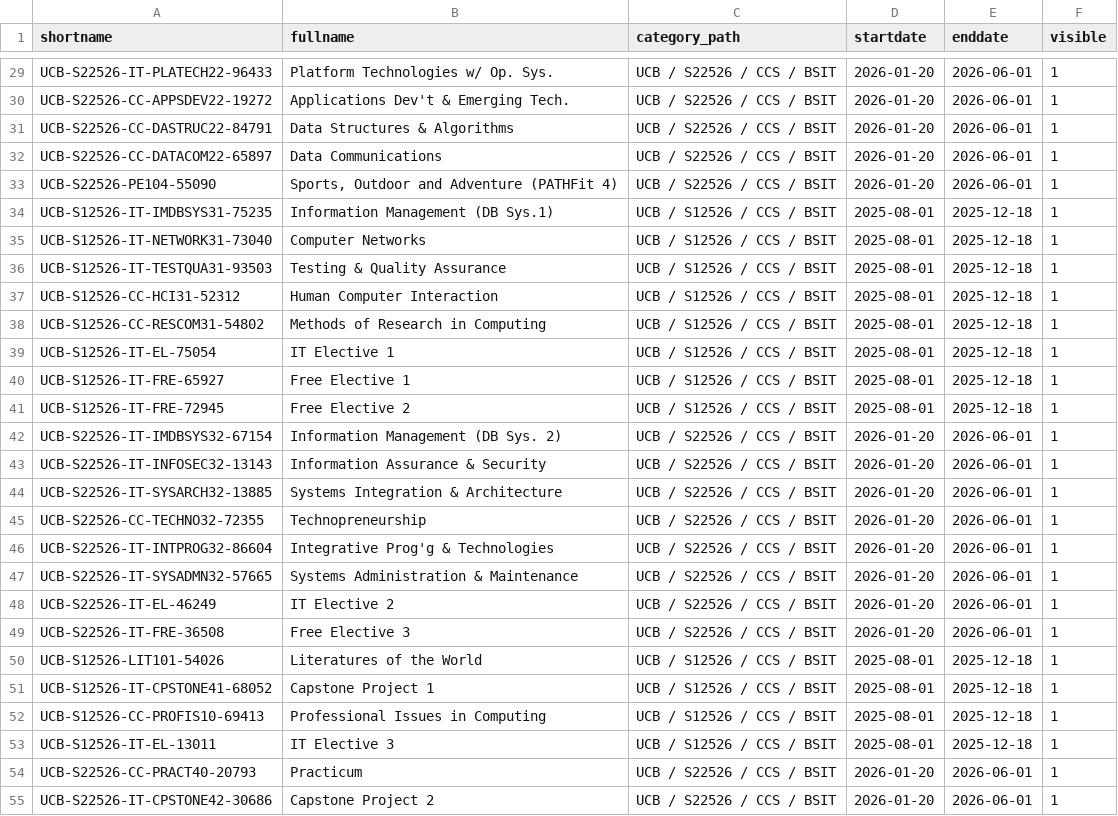
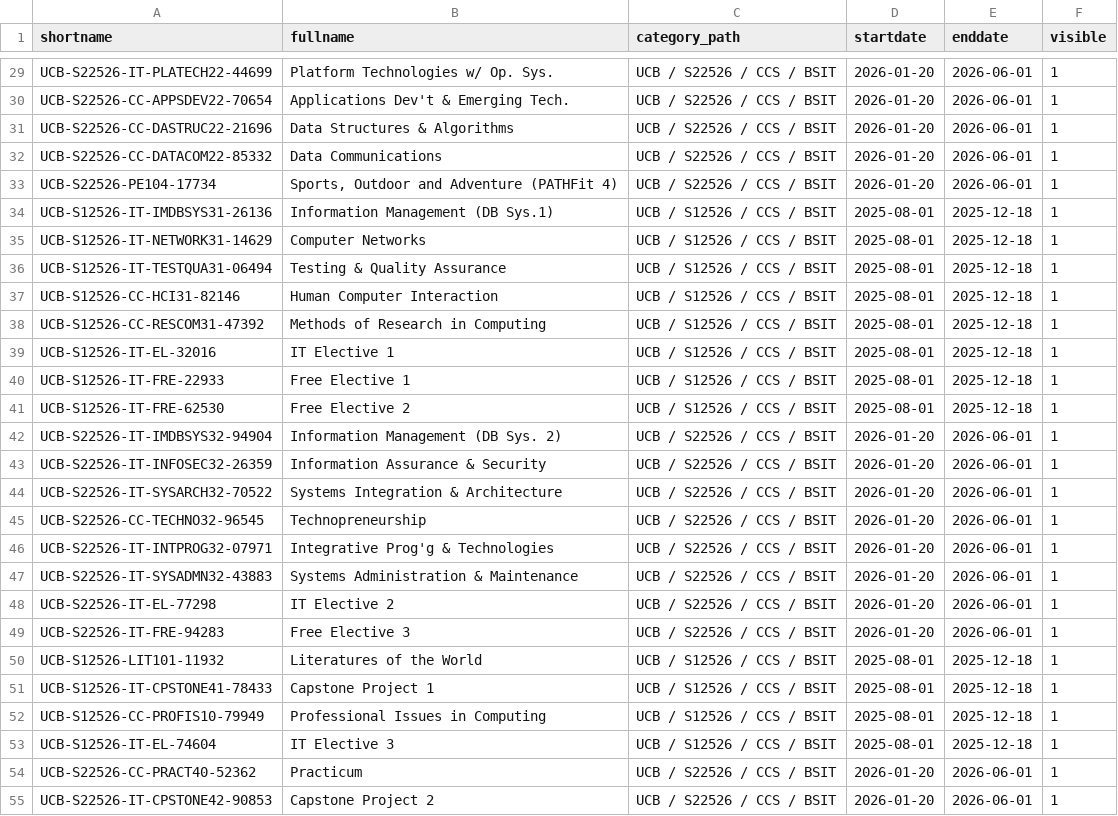
Before and after one commit to CtrlAltElite-Devs/script.csv.faculytics, a CSV file: parsed_courses/ucb/ccs/bsit/bsit_courses.csv, drawn as a sheet; only a part is shown, gaps mark what is left out; the diff covers the shown part only; the diff names each change by its address in the sheet, - before the commit and + after, or states it on an @@ line.

```diff
--- a/parsed_courses/ucb/ccs/bsit/bsit_courses.csv
+++ b/parsed_courses/ucb/ccs/bsit/bsit_courses.csv
-A29 (shortname): UCB-S22526-IT-PLATECH22-96433
+A29 (shortname): UCB-S22526-IT-PLATECH22-44699
-A30 (shortname): UCB-S22526-CC-APPSDEV22-19272
+A30 (shortname): UCB-S22526-CC-APPSDEV22-70654
-A31 (shortname): UCB-S22526-CC-DASTRUC22-84791
+A31 (shortname): UCB-S22526-CC-DASTRUC22-21696
-A32 (shortname): UCB-S22526-CC-DATACOM22-65897
+A32 (shortname): UCB-S22526-CC-DATACOM22-85332
-A33 (shortname): UCB-S22526-PE104-55090
+A33 (shortname): UCB-S22526-PE104-17734
-A34 (shortname): UCB-S12526-IT-IMDBSYS31-75235
+A34 (shortname): UCB-S12526-IT-IMDBSYS31-26136
-A35 (shortname): UCB-S12526-IT-NETWORK31-73040
+A35 (shortname): UCB-S12526-IT-NETWORK31-14629
-A36 (shortname): UCB-S12526-IT-TESTQUA31-93503
+A36 (shortname): UCB-S12526-IT-TESTQUA31-06494
-A37 (shortname): UCB-S12526-CC-HCI31-52312
+A37 (shortname): UCB-S12526-CC-HCI31-82146
-A38 (shortname): UCB-S12526-CC-RESCOM31-54802
+A38 (shortname): UCB-S12526-CC-RESCOM31-47392
-A39 (shortname): UCB-S12526-IT-EL-75054
+A39 (shortname): UCB-S12526-IT-EL-32016
-A40 (shortname): UCB-S12526-IT-FRE-65927
+A40 (shortname): UCB-S12526-IT-FRE-22933
-A41 (shortname): UCB-S12526-IT-FRE-72945
+A41 (shortname): UCB-S12526-IT-FRE-62530
-A42 (shortname): UCB-S22526-IT-IMDBSYS32-67154
+A42 (shortname): UCB-S22526-IT-IMDBSYS32-94904
-A43 (shortname): UCB-S22526-IT-INFOSEC32-13143
+A43 (shortname): UCB-S22526-IT-INFOSEC32-26359
-A44 (shortname): UCB-S22526-IT-SYSARCH32-13885
+A44 (shortname): UCB-S22526-IT-SYSARCH32-70522
-A45 (shortname): UCB-S22526-CC-TECHNO32-72355
+A45 (shortname): UCB-S22526-CC-TECHNO32-96545
-A46 (shortname): UCB-S22526-IT-INTPROG32-86604
+A46 (shortname): UCB-S22526-IT-INTPROG32-07971
-A47 (shortname): UCB-S22526-IT-SYSADMN32-57665
+A47 (shortname): UCB-S22526-IT-SYSADMN32-43883
-A48 (shortname): UCB-S22526-IT-EL-46249
+A48 (shortname): UCB-S22526-IT-EL-77298
-A49 (shortname): UCB-S22526-IT-FRE-36508
+A49 (shortname): UCB-S22526-IT-FRE-94283
-A50 (shortname): UCB-S12526-LIT101-54026
+A50 (shortname): UCB-S12526-LIT101-11932
-A51 (shortname): UCB-S12526-IT-CPSTONE41-68052
+A51 (shortname): UCB-S12526-IT-CPSTONE41-78433
-A52 (shortname): UCB-S12526-CC-PROFIS10-69413
+A52 (shortname): UCB-S12526-CC-PROFIS10-79949
-A53 (shortname): UCB-S12526-IT-EL-13011
+A53 (shortname): UCB-S12526-IT-EL-74604
-A54 (shortname): UCB-S22526-CC-PRACT40-20793
+A54 (shortname): UCB-S22526-CC-PRACT40-52362
-A55 (shortname): UCB-S22526-IT-CPSTONE42-30686
+A55 (shortname): UCB-S22526-IT-CPSTONE42-90853
```
Also changed, not shown: 52 edited cells elsewhere in this file, 8 other files.
